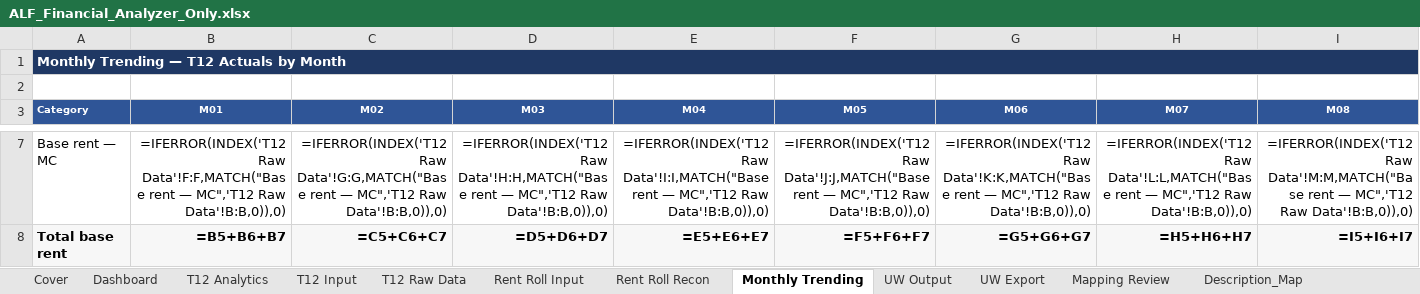
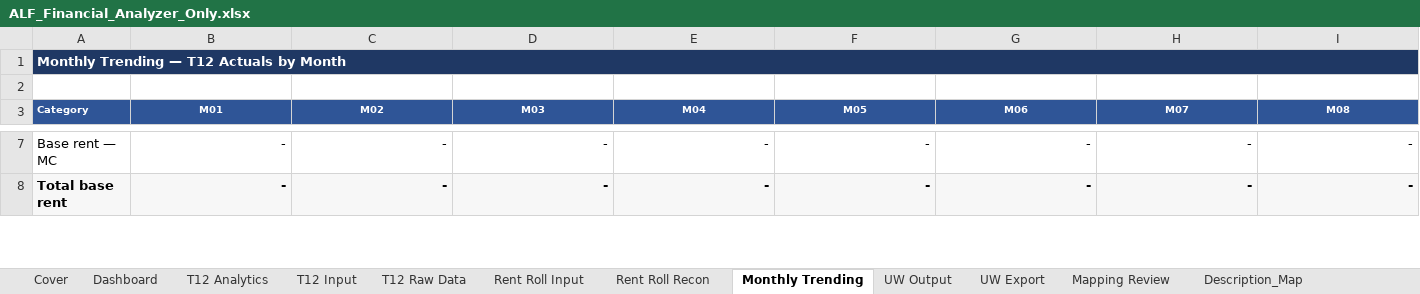
Before and after one commit to ErikJ-Stack/rent-roll-normalizer, an Excel workbook: ALF_Financial_Analyzer_Only.xlsx, sheet Monthly Trending, drawn as a sheet; only a part is shown, gaps mark what is left out; values as stored, in another font and other column widths than the file's, no borders; formulas without a stored value are shown as written; the diff covers the shown part only; the diff names each change by its address in the sheet, - before the commit and + after, or states it on an @@ line.

```diff
--- a/ALF_Financial_Analyzer_Only.xlsx (sheet Monthly Trending)
+++ b/ALF_Financial_Analyzer_Only.xlsx (sheet Monthly Trending)
-B7 (M01): =IFERROR(INDEX('T12 Raw Data'!F:F,MATCH("Base rent — MC",'T12 Raw Data'!B:B,0)),0)
+B7 (M01): -
-C7 (M02): =IFERROR(INDEX('T12 Raw Data'!G:G,MATCH("Base rent — MC",'T12 Raw Data'!B:B,0)),0)
+C7 (M02): -
-D7 (M03): =IFERROR(INDEX('T12 Raw Data'!H:H,MATCH("Base rent — MC",'T12 Raw Data'!B:B,0)),0)
+D7 (M03): -
-E7 (M04): =IFERROR(INDEX('T12 Raw Data'!I:I,MATCH("Base rent — MC",'T12 Raw Data'!B:B,0)),0)
+E7 (M04): -
-F7 (M05): =IFERROR(INDEX('T12 Raw Data'!J:J,MATCH("Base rent — MC",'T12 Raw Data'!B:B,0)),0)
+F7 (M05): -
-G7 (M06): =IFERROR(INDEX('T12 Raw Data'!K:K,MATCH("Base rent — MC",'T12 Raw Data'!B:B,0)),0)
+G7 (M06): -
-H7 (M07): =IFERROR(INDEX('T12 Raw Data'!L:L,MATCH("Base rent — MC",'T12 Raw Data'!B:B,0)),0)
+H7 (M07): -
-I7 (M08): =IFERROR(INDEX('T12 Raw Data'!M:M,MATCH("Base rent — MC",'T12 Raw Data'!B:B,0)),0)
+I7 (M08): -
-B8 (M01): =B5+B6+B7
+B8 (M01): -
-C8 (M02): =C5+C6+C7
+C8 (M02): -
-D8 (M03): =D5+D6+D7
+D8 (M03): -
-E8 (M04): =E5+E6+E7
+E8 (M04): -
-F8 (M05): =F5+F6+F7
+F8 (M05): -
-G8 (M06): =G5+G6+G7
+G8 (M06): -
-H8 (M07): =H5+H6+H7
+H8 (M07): -
-I8 (M08): =I5+I6+I7
+I8 (M08): -
```
Also changed, not shown: 881 edited cells elsewhere in this sheet, sheet Rent Roll Input, sheet UW Export, sheet Rent Roll Recon, sheet T12 Raw Data, sheet T12 Input, sheet Dashboard, 2 more sheets, charts or pictures.
